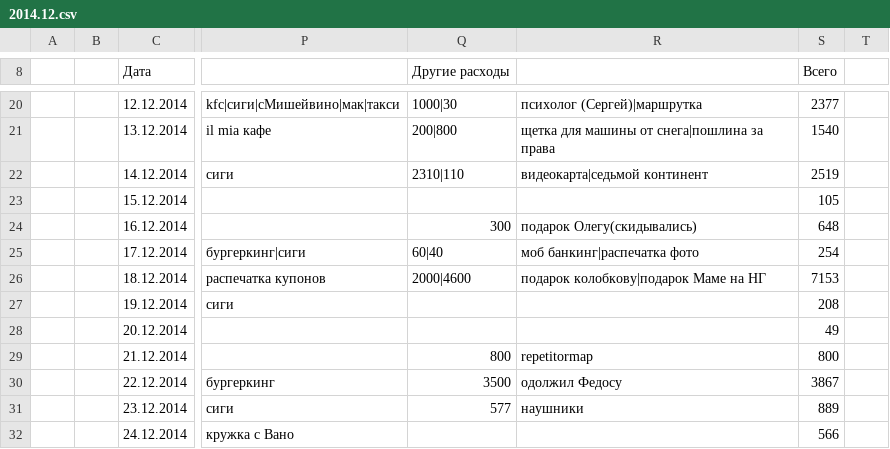
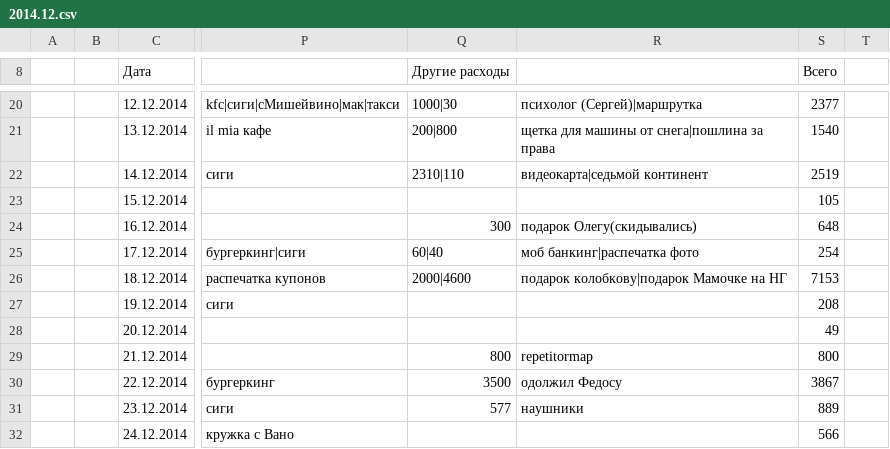
Before and after one commit to ilya-direct/wallet, a CSV file: finance_csv/2014.12.csv, drawn as a sheet; only a part is shown, gaps mark what is left out; the diff names each change by its address in the sheet, - before the commit and + after, or states it on an @@ line.

```diff
--- a/finance_csv/2014.12.csv
+++ b/finance_csv/2014.12.csv
-R26: подарок колобкову|подарок Маме на НГ
+R26: подарок колобкову|подарок Мамочке на НГ
```
Also changed, not shown: finance_csv/2014.01.csv, finance_csv/2014.02.csv, 2 other files.
